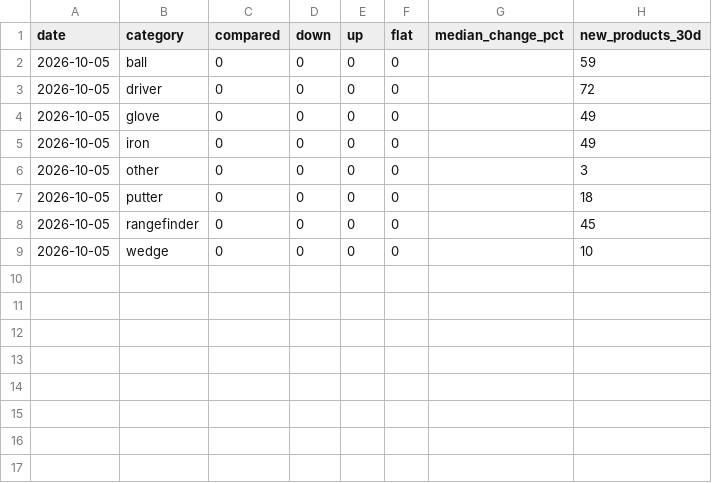
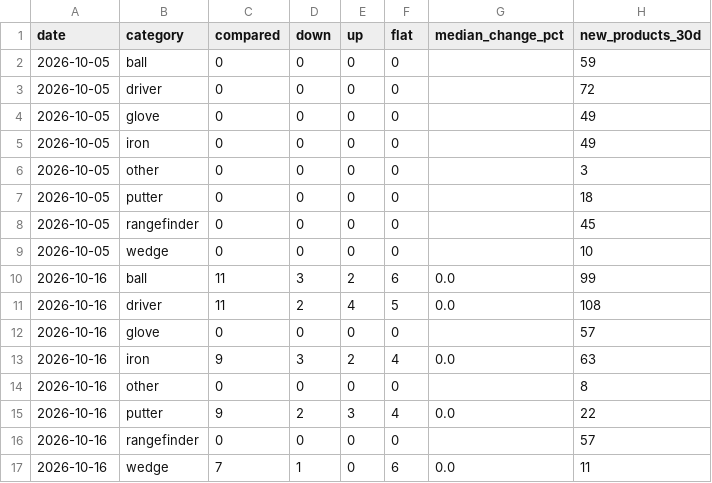
Before and after one commit to kiy-art/ddd, a CSV file: docs/knowledge/market_ledger.csv, drawn as a sheet; the diff names each change by its address in the sheet, - before the commit and + after, or states it on an @@ line.

```diff
--- a/docs/knowledge/market_ledger.csv
+++ b/docs/knowledge/market_ledger.csv
+row 10: 2026-10-16 | ball | 11 | 3 | 2 | 6 | 0.0 | 99
+row 11: 2026-10-16 | driver | 11 | 2 | 4 | 5 | 0.0 | 108
+row 12: 2026-10-16 | glove | 0 | 0 | 0 | 0 |  | 57
+row 13: 2026-10-16 | iron | 9 | 3 | 2 | 4 | 0.0 | 63
+row 14: 2026-10-16 | other | 0 | 0 | 0 | 0 |  | 8
+row 15: 2026-10-16 | putter | 9 | 2 | 3 | 4 | 0.0 | 22
+row 16: 2026-10-16 | rangefinder | 0 | 0 | 0 | 0 |  | 57
+row 17: 2026-10-16 | wedge | 7 | 1 | 0 | 6 | 0.0 | 11
```
Also changed, not shown: docs/knowledge/kpi_ledger.csv, 3 other files.
